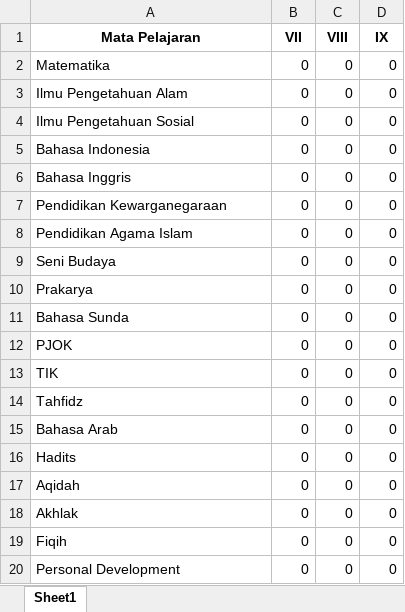
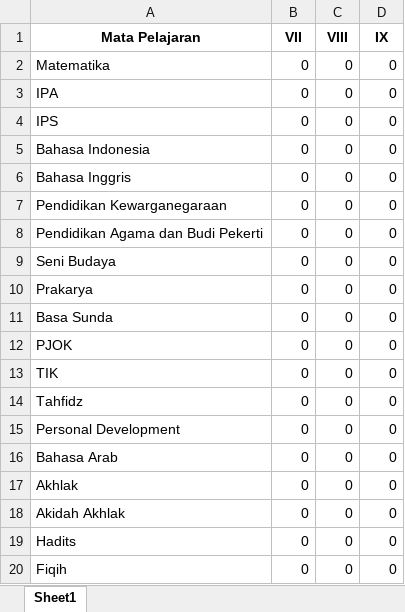
Before and after one commit to rizalmurtadha/binar-ilmu, an Excel workbook: data/status_nilai.xlsx, sheet Sheet1, drawn as a sheet; values as stored, in another font and other column widths than the file's, no borders; removed rows and columns are numbered as before the commit, all else as after; the diff names each change by its address in the sheet, - before the commit and + after, or states it on an @@ line.

```diff
--- a/data/status_nilai.xlsx (sheet Sheet1)
+++ b/data/status_nilai.xlsx (sheet Sheet1)
-A3 (Mata Pelajaran): Ilmu Pengetahuan Alam
+A3 (Mata Pelajaran): IPA
-A4 (Mata Pelajaran): Ilmu Pengetahuan Sosial
+A4 (Mata Pelajaran): IPS
-A8 (Mata Pelajaran): Pendidikan Agama Islam
+A8 (Mata Pelajaran): Pendidikan Agama dan Budi Pekerti
-A11 (Mata Pelajaran): Bahasa Sunda
+A11 (Mata Pelajaran): Basa Sunda
@@ row 20 moved to row 15: Personal Development @@
@@ row 18 moved to row 17: Akhlak @@
+row 18: Akidah Akhlak | 0 | 0 | 0
-row 17: Aqidah | 0 | 0 | 0
```
Also changed, not shown: data/data_siswa_updated.xlsx, data/guru_wali_kelas.xlsx, 28 other files.
